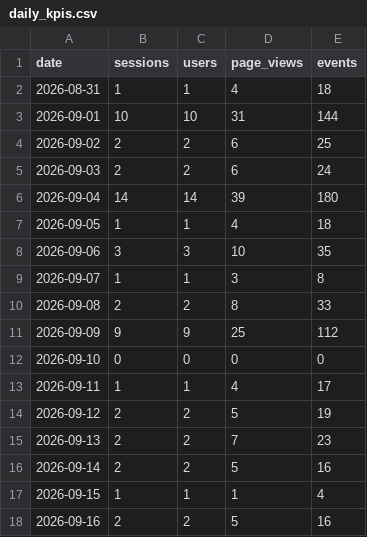
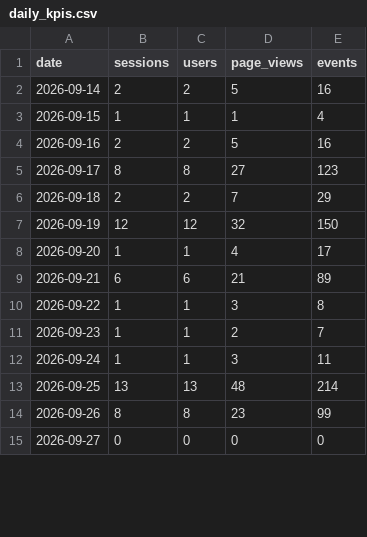
Before and after one commit to damondrc/ga4-reporting-automation, a CSV file: data/public/daily_kpis.csv, drawn as a sheet; only a part is shown; the shorter side is filled out with more unchanged rows; removed rows and columns are numbered as before the commit, all else as after; the diff covers the shown part only; the diff names each change by its address in the sheet, - before the commit and + after, or states it on an @@ line.

```diff
--- a/data/public/daily_kpis.csv
+++ b/data/public/daily_kpis.csv
-row 2: 2026-08-31 | 1 | 1 | 4 | 18
-row 3: 2026-09-01 | 10 | 10 | 31 | 144
-row 4: 2026-09-02 | 2 | 2 | 6 | 25
-row 5: 2026-09-03 | 2 | 2 | 6 | 24
-row 6: 2026-09-04 | 14 | 14 | 39 | 180
-row 7: 2026-09-05 | 1 | 1 | 4 | 18
-row 8: 2026-09-06 | 3 | 3 | 10 | 35
-row 9: 2026-09-07 | 1 | 1 | 3 | 8
-row 10: 2026-09-08 | 2 | 2 | 8 | 33
-row 11: 2026-09-09 | 9 | 9 | 25 | 112
-row 12: 2026-09-10 | 0 | 0 | 0 | 0
-row 13: 2026-09-11 | 1 | 1 | 4 | 17
-row 14: 2026-09-12 | 2 | 2 | 5 | 19
-row 15: 2026-09-13 | 2 | 2 | 7 | 23
```
Also changed, not shown: 14 added rows elsewhere in this file, data/public/funnel.csv, report/data/daily_overview.csv, 11 other files.
